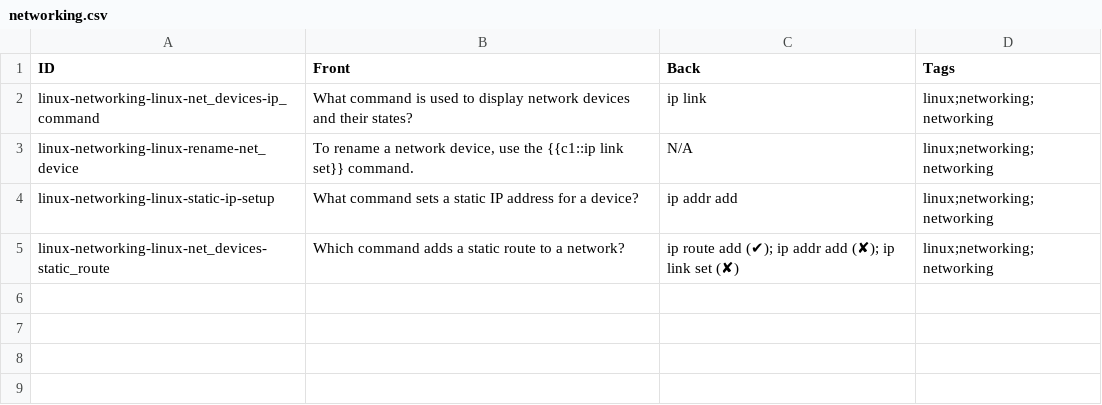
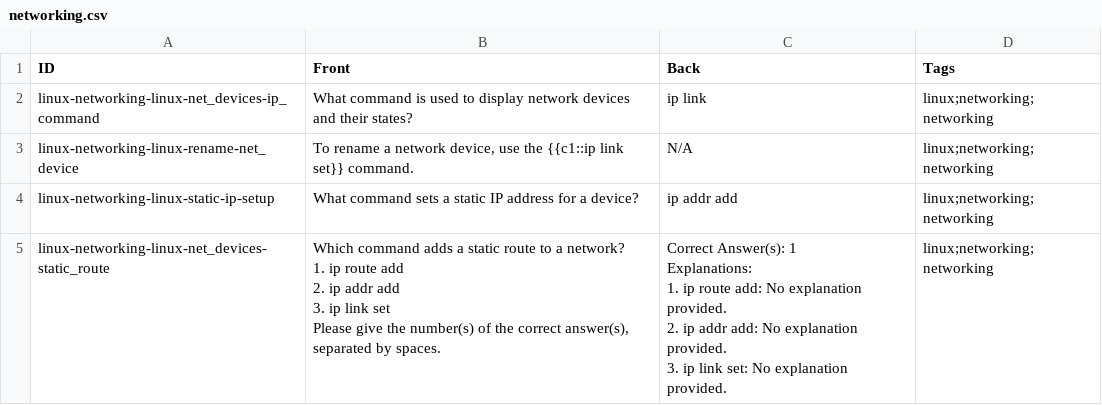
Before and after one commit to StefanSchade/anki-workflow, a CSV file: data/linux/networking.csv, drawn as a sheet.

```diff
--- a/data/linux/networking.csv
+++ b/data/linux/networking.csv
@@ -4,2 +4,14 @@ linux-networking-linux-rename-net_device,"To rename a network device, use the {{
 linux-networking-linux-static-ip-setup,What command sets a static IP address for a device?,ip addr add,linux;networking;networking
-linux-networking-linux-net_devices-static_route,Which command adds a static route to a network?,ip route add (✔); ip addr add (✘); ip link set (✘),linux;networking;networking
+linux-networking-linux-net_devices-static_route,"Which command adds a static route to a network?
+
+1. ip route add
+2. ip addr add
+3. ip link set
+
+Please give the number(s) of the correct answer(s), separated by spaces.","Correct Answer(s): 1
+
+Explanations:
+1. ip route add: No explanation provided.
+2. ip addr add: No explanation provided.
+3. ip link set: No explanation provided.
+",linux;networking;networking
```
Also changed, not shown: 8 other files.
